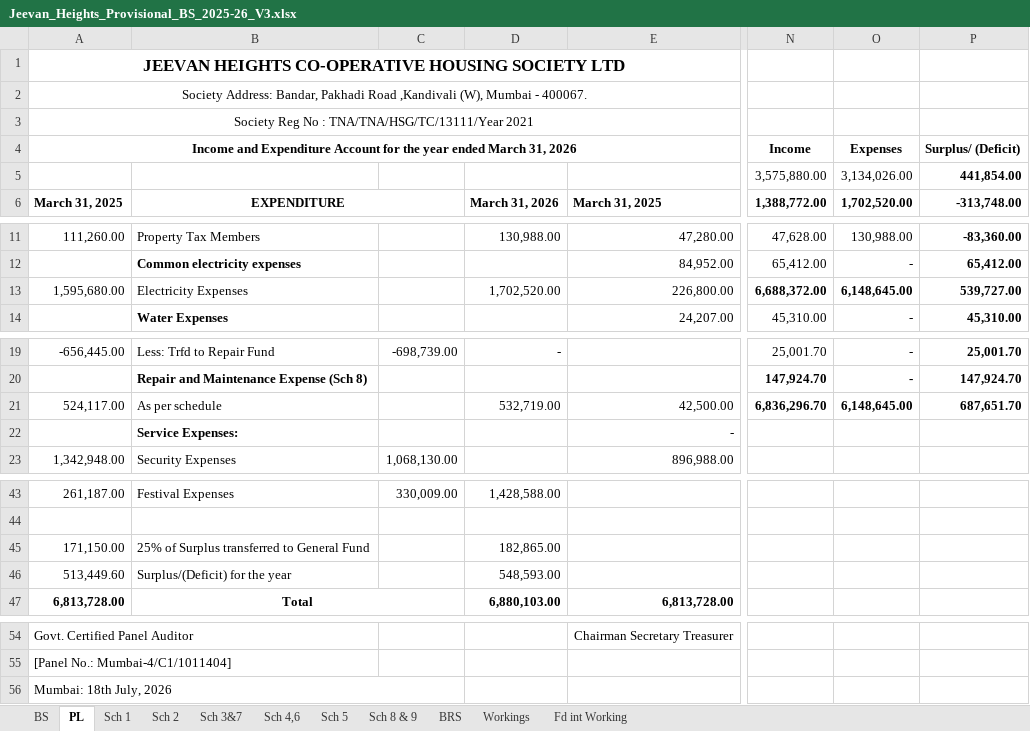
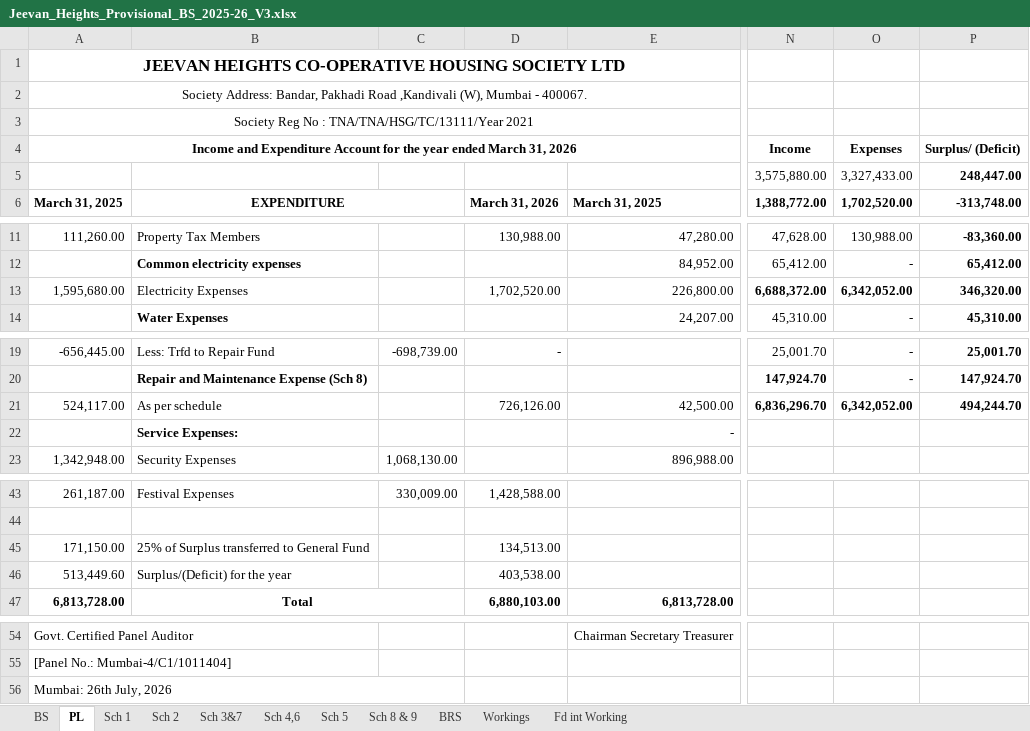
Before and after one commit to BharatBoridkar/BCB, an Excel workbook: AMS/003-JeevanHeight/Jeevan_Heights_Provisional_BS_2025-26_V3.xlsx, sheet PL, drawn as a sheet; only a part is shown, gaps mark what is left out; values as stored, in another font and other column widths than the file's, no borders; the diff names each change by its address in the sheet, - before the commit and + after, or states it on an @@ line.

```diff
--- a/AMS/003-JeevanHeight/Jeevan_Heights_Provisional_BS_2025-26_V3.xlsx (sheet PL)
+++ b/AMS/003-JeevanHeight/Jeevan_Heights_Provisional_BS_2025-26_V3.xlsx (sheet PL)
-O5 (Expenses): 3,134,026.00
+O5 (Expenses): 3,327,433.00
-P5 (Surplus/ (Deficit)): 441,854.00
+P5 (Surplus/ (Deficit)): 248,447.00
-O13 (Expenses): 6,148,645.00
+O13 (Expenses): 6,342,052.00
-P13 (Surplus/ (Deficit)): 539,727.00
+P13 (Surplus/ (Deficit)): 346,320.00
-D21: 532,719.00
+D21: 726,126.00
-O21 (Expenses): 6,148,645.00
+O21 (Expenses): 6,342,052.00
-P21 (Surplus/ (Deficit)): 687,651.70
+P21 (Surplus/ (Deficit)): 494,244.70
-D45: 182,865.00
+D45: 134,513.00
-D46: 548,593.00
+D46: 403,538.00
-A56: Mumbai: 18th July, 2026
+A56: Mumbai: 26th July, 2026
```
Also changed, not shown: sheet Sch 5, sheet Sch 8 & 9, sheet BS, Bharat/Dahisaralkachs/Final Acoounts 31.03.2026.xlsx, 6 other files.
